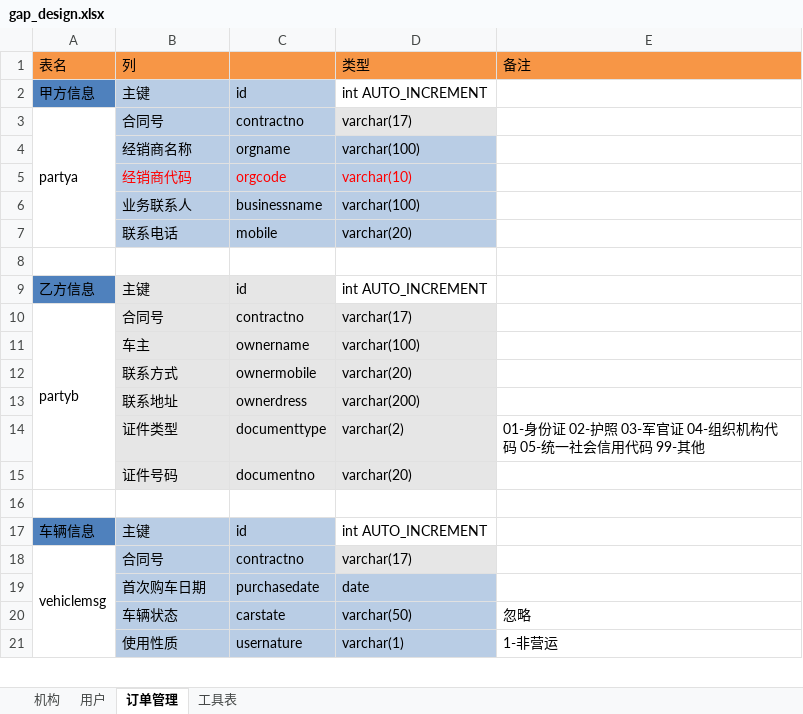
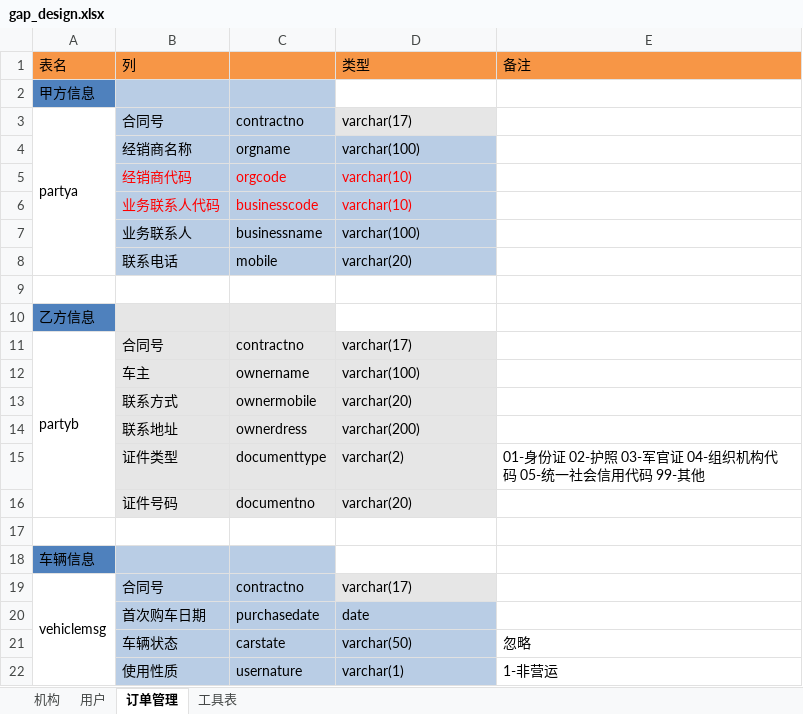
Before and after one commit to qingfengmingyue-maker/myProject, an Excel workbook: gap_design.xlsx, sheet 订单管理, drawn as a sheet; only a part is shown; values as stored, in another font and other column widths than the file's, no borders; removed rows and columns are numbered as before the commit, all else as after; the diff names each change by its address in the sheet, - before the commit and + after, or states it on an @@ line.

```diff
--- a/gap_design.xlsx (sheet 订单管理)
+++ b/gap_design.xlsx (sheet 订单管理)
-row 2: 甲方信息 | 主键 | id | int AUTO_INCREMENT
+row 2: 甲方信息
+row 6:  | 业务联系人代码 | businesscode | varchar(10)
-row 9: 乙方信息 | 主键 | id | int AUTO_INCREMENT
+row 10: 乙方信息
-row 17: 车辆信息 | 主键 | id | int AUTO_INCREMENT
+row 18: 车辆信息
```
Also changed, not shown: 22 other files.
